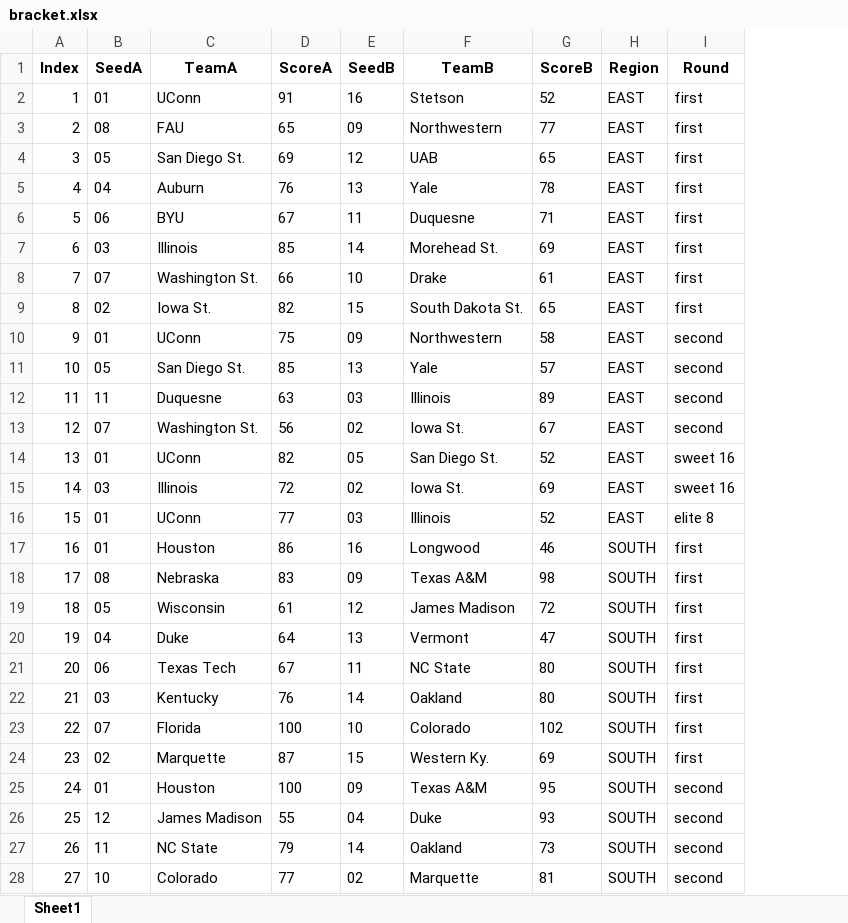
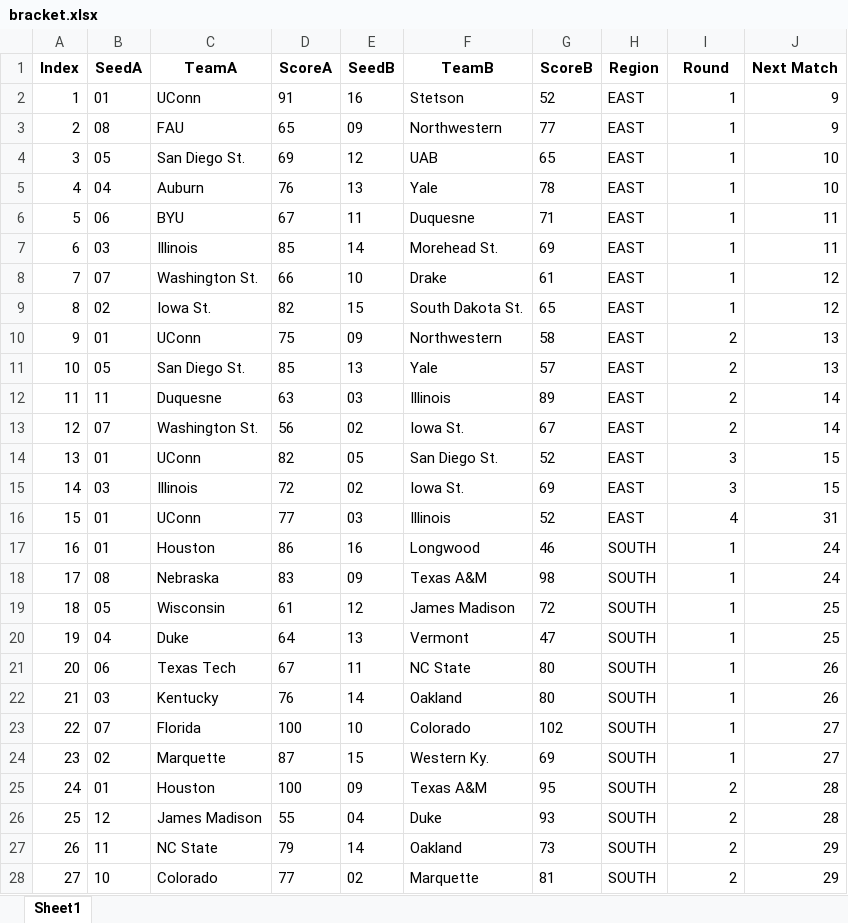
Before and after one commit to meprogrammerguy/pyMadness, an Excel workbook: bracket.xlsx, sheet Sheet1, drawn as a sheet; only a part is shown; values as stored, in another font and other column widths than the file's, no borders; the diff covers the shown part only; the diff names each change by its address in the sheet, - before the commit and + after, or states it on an @@ line.

Commit message:
add next match column to scrape_bracket to simplify prediction tool

```diff
--- a/bracket.xlsx (sheet Sheet1)
+++ b/bracket.xlsx (sheet Sheet1)
+column J (Next Match), rows 2-28: 9 | 9 | 10 | 10 | 11 | 11 | 12 | 12 | 13 | 13 | 14 | 14 | 15 | 15 | 31 | 24 | 24 | 25 | 25 | 26 | 26 | 27 | 27 | 28 | 28 | 29 | 29
-I2:I9 (Round): first
+I2:I9 (Round): 1
-I10:I13 (Round): second
+I10:I13 (Round): 2
-I14:I15 (Round): sweet 16
+I14:I15 (Round): 3
-I16 (Round): elite 8
+I16 (Round): 4
-I17:I24 (Round): first
+I17:I24 (Round): 1
-I25:I28 (Round): second
+I25:I28 (Round): 2
```
Also changed, not shown: 47 edited cells elsewhere in this sheet, merge.xlsx, 7 other files.
